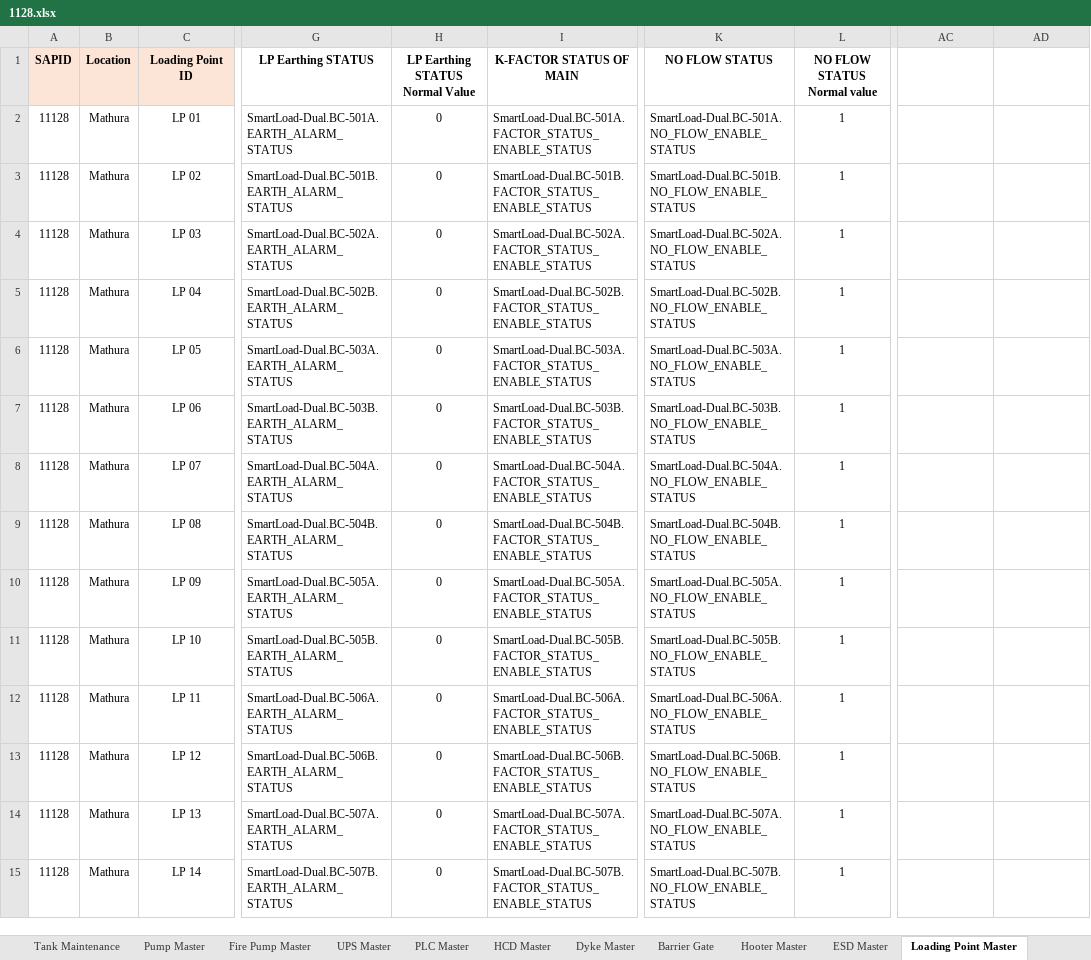
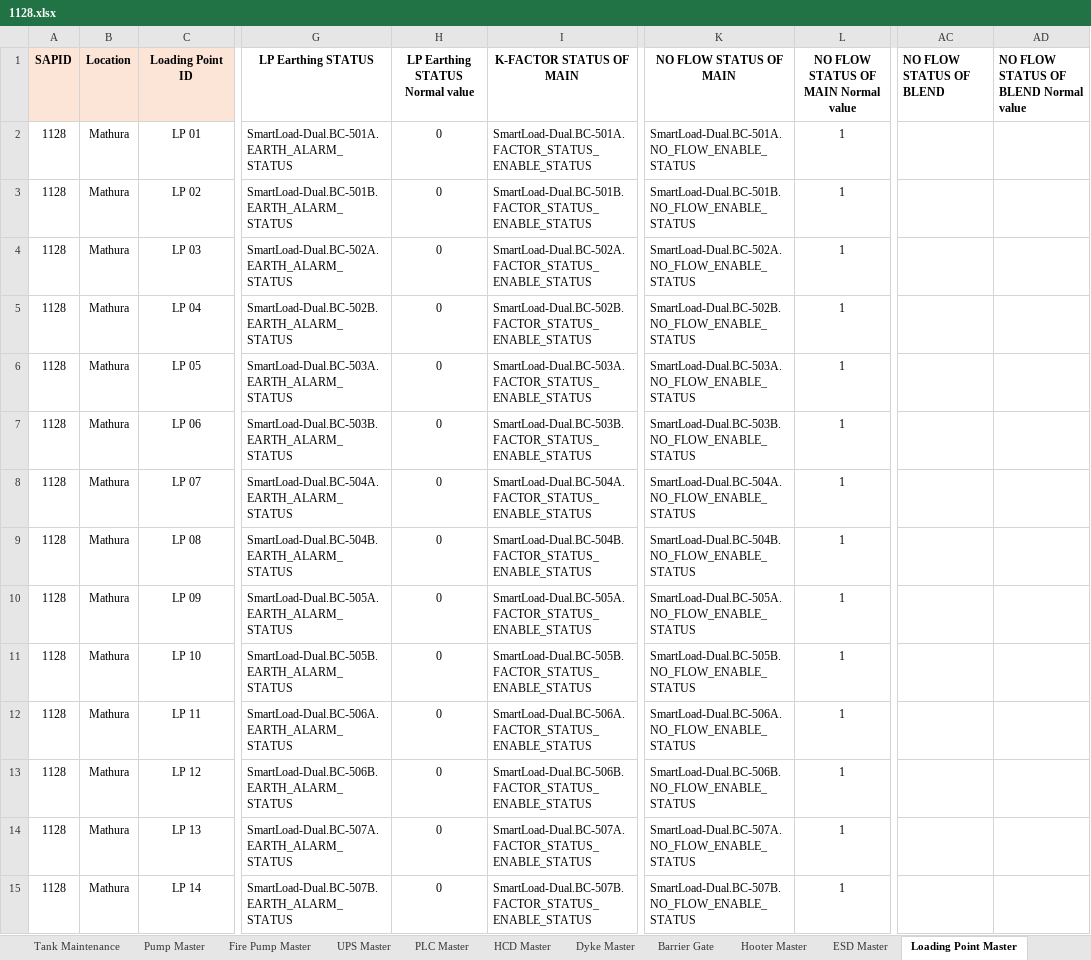
Before and after one commit to vatsav466/HPCL-Backend, an Excel workbook: things_board/device_data/1128.xlsx, sheet Loading Point Master, drawn as a sheet; only a part is shown, gaps mark what is left out; values as stored, in another font and other column widths than the file's, no borders; charts and pictures not drawn; the diff covers the shown part only; the diff names each change by its address in the sheet, - before the commit and + after, or states it on an @@ line.

Commit message:
changes json and new master data for mathura

```diff
--- a/things_board/device_data/1128.xlsx (sheet Loading Point Master)
+++ b/things_board/device_data/1128.xlsx (sheet Loading Point Master)
-H1: LP Earthing STATUS Normal Value
+H1: LP Earthing STATUS Normal value
-K1: NO FLOW STATUS
+K1: NO FLOW STATUS OF MAIN
-L1: NO FLOW STATUS Normal value
+L1: NO FLOW STATUS OF MAIN Normal value
-AC1: (empty)
+AC1: NO FLOW STATUS OF BLEND
-AD1: (empty)
+AD1: NO FLOW STATUS OF BLEND Normal value
-A2:A15 (SAPID): 11128
+A2:A15 (SAPID): 1128
```
Also changed, not shown: 14 edited cells elsewhere in this sheet, sheet Tank Master, sheet Gantry override, sheet Pump Master, sheet Tank Maintenance, sheet Fire Pump Master, sheet ESD Master, 6 more sheets, other sheet tabs, charts or pictures, 1 other file.
